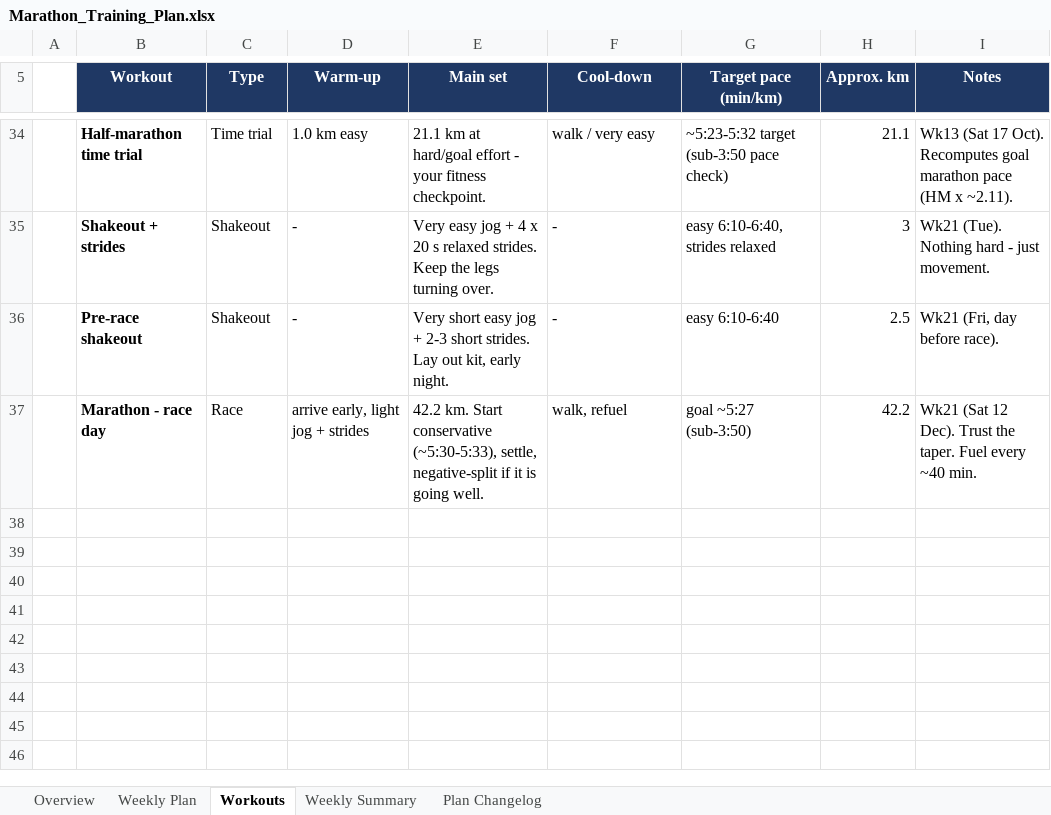
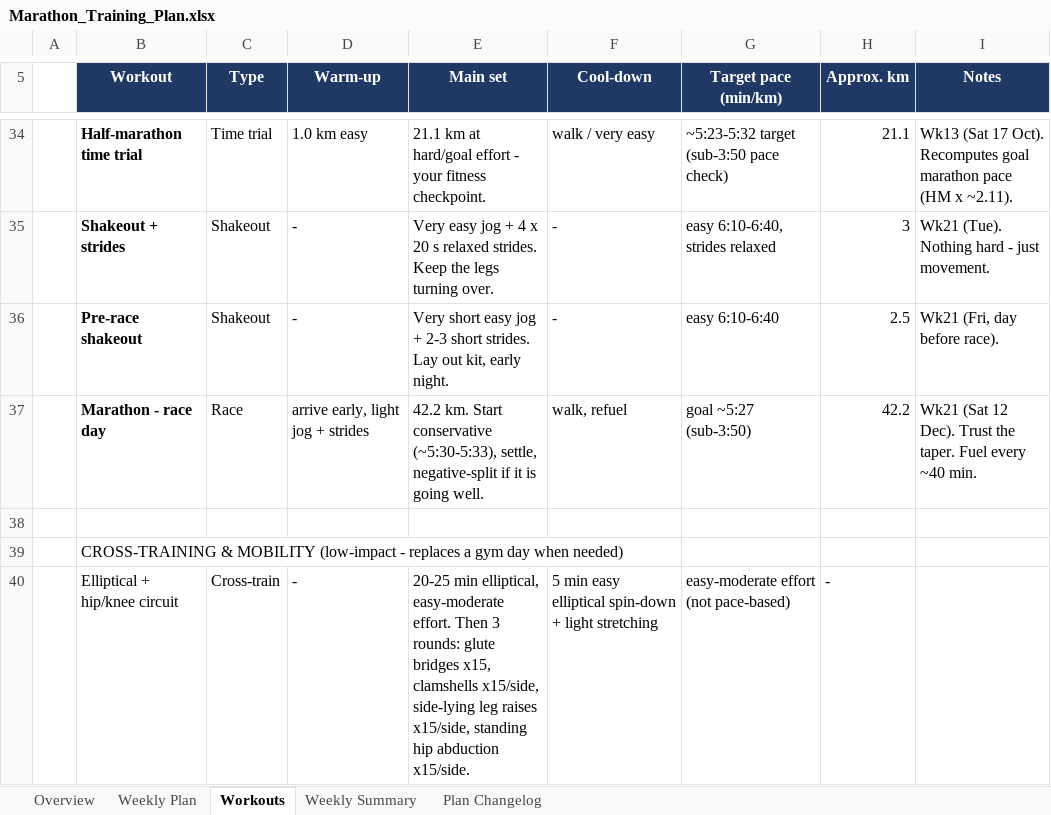
Before and after one commit to ricardopicon/ad-marathon-prep, an Excel workbook: Marathon_Training_Plan.xlsx, sheet Workouts, drawn as a sheet; only a part is shown, gaps mark what is left out; values as stored, in another font and other column widths than the file's, no borders; the diff names each change by its address in the sheet, - before the commit and + after, or states it on an @@ line.

```diff
--- a/Marathon_Training_Plan.xlsx (sheet Workouts)
+++ b/Marathon_Training_Plan.xlsx (sheet Workouts)
+row 38: (empty)
+row 39:  | CROSS-TRAINING & MOBILITY (low-impact - replaces a gym day when needed)
+row 40:  | Elliptical + hip/knee circuit | Cross-train | - | 20-25 min elliptical, easy-moderate effort. Then 3 rounds: glute bridges x15, clamshells x15/side, side-lying leg raises x15/side, standing hip abduction x15/side. | 5 min easy elliptical spin-down + light stretching | easy-moderate effort (not pace-based) | -
```
Also changed, not shown: sheet Weekly Plan, sheet Weekly Summary, sheet Plan Changelog, sheet Overview, 3 other files.
